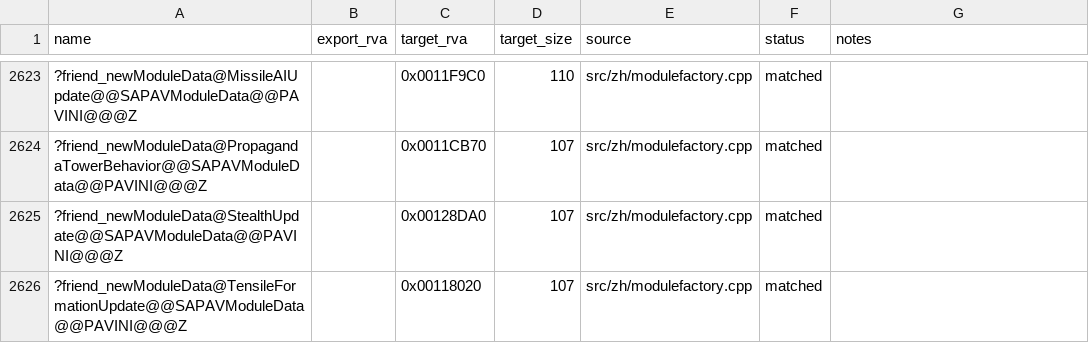
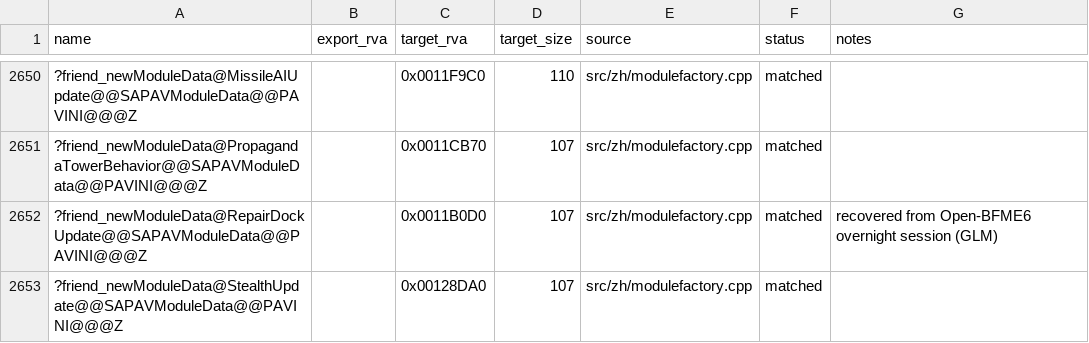
Before and after one commit to dginovker/Open-BFME, a CSV file: reverse/functions.csv, drawn as a sheet; only a part is shown, gaps mark what is left out; the shorter side is filled out with more unchanged rows; the diff covers the shown part only; the diff names each change by its address in the sheet, - before the commit and + after, or states it on an @@ line.

Commit message:
fix ledger after rebase conflict

```diff
--- a/reverse/functions.csv
+++ b/reverse/functions.csv
+row 2652: ?friend_newModuleData@RepairDockUpdate@@SAPAVModuleData@@PAVINI@@@Z |  | 0x0011B0D0 | 107 | src/zh/modulefactory.cpp | matched | recovered from Open-BFME6 overnight session (GLM)
```
Also changed, not shown: 31 added rows elsewhere in this file.
